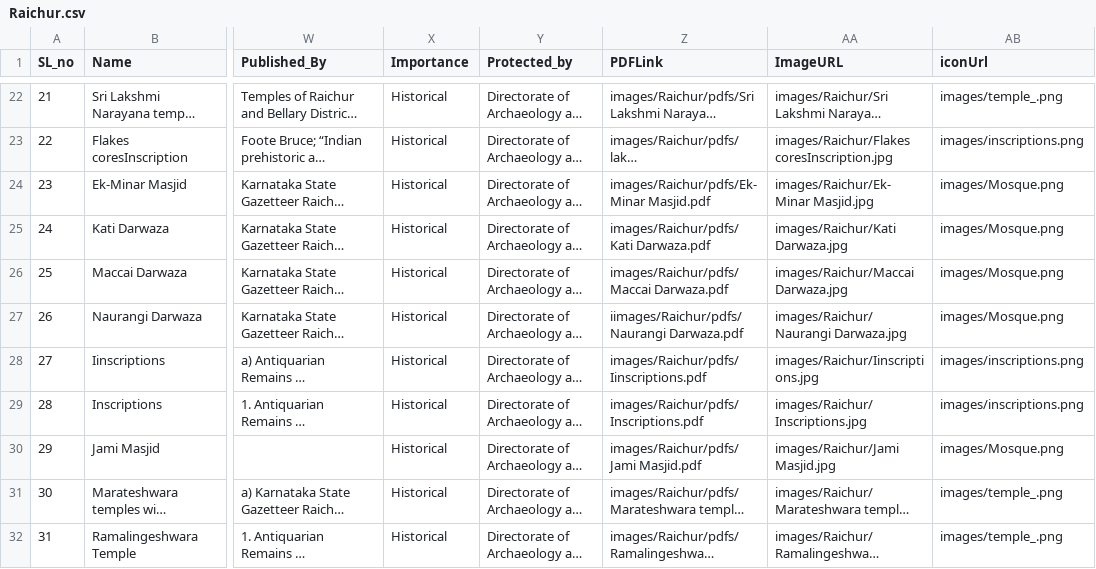
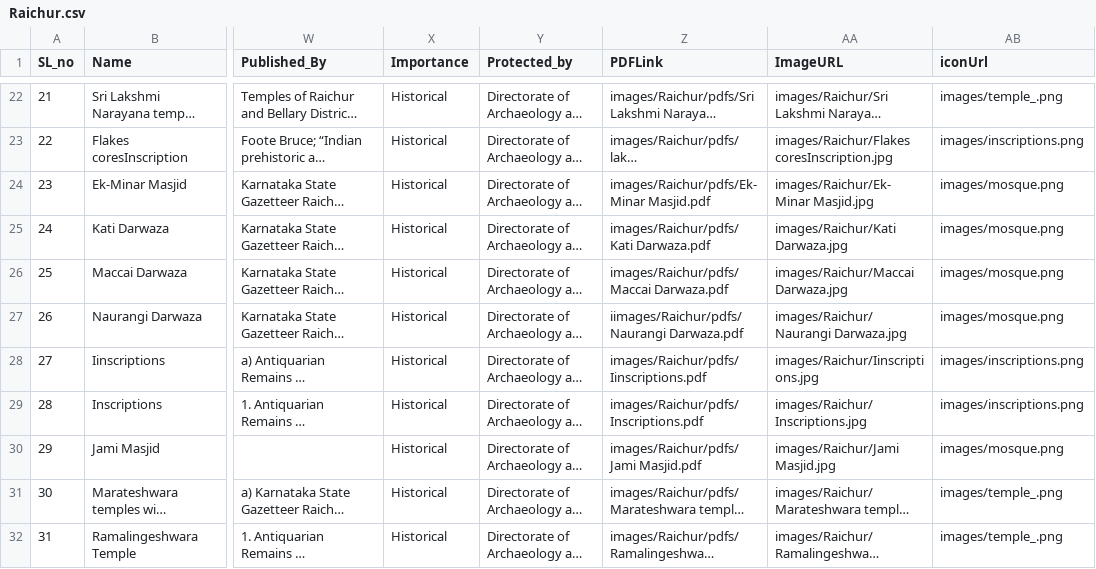
Before and after one commit to damh-kdh/KDH-GIS, a CSV file: csv/Raichur.csv, drawn as a sheet; only a part is shown, gaps mark what is left out; long unchanged cells end in …; the diff names each change by its address in the sheet, - before the commit and + after, or states it on an @@ line.

Commit message:
Update Raichur.csv

```diff
--- a/csv/Raichur.csv
+++ b/csv/Raichur.csv
-AB24:AB27 (iconUrl): images/Mosque.png
+AB24:AB27 (iconUrl): images/mosque.png
-AB30 (iconUrl): images/Mosque.png
+AB30 (iconUrl): images/mosque.png
```
